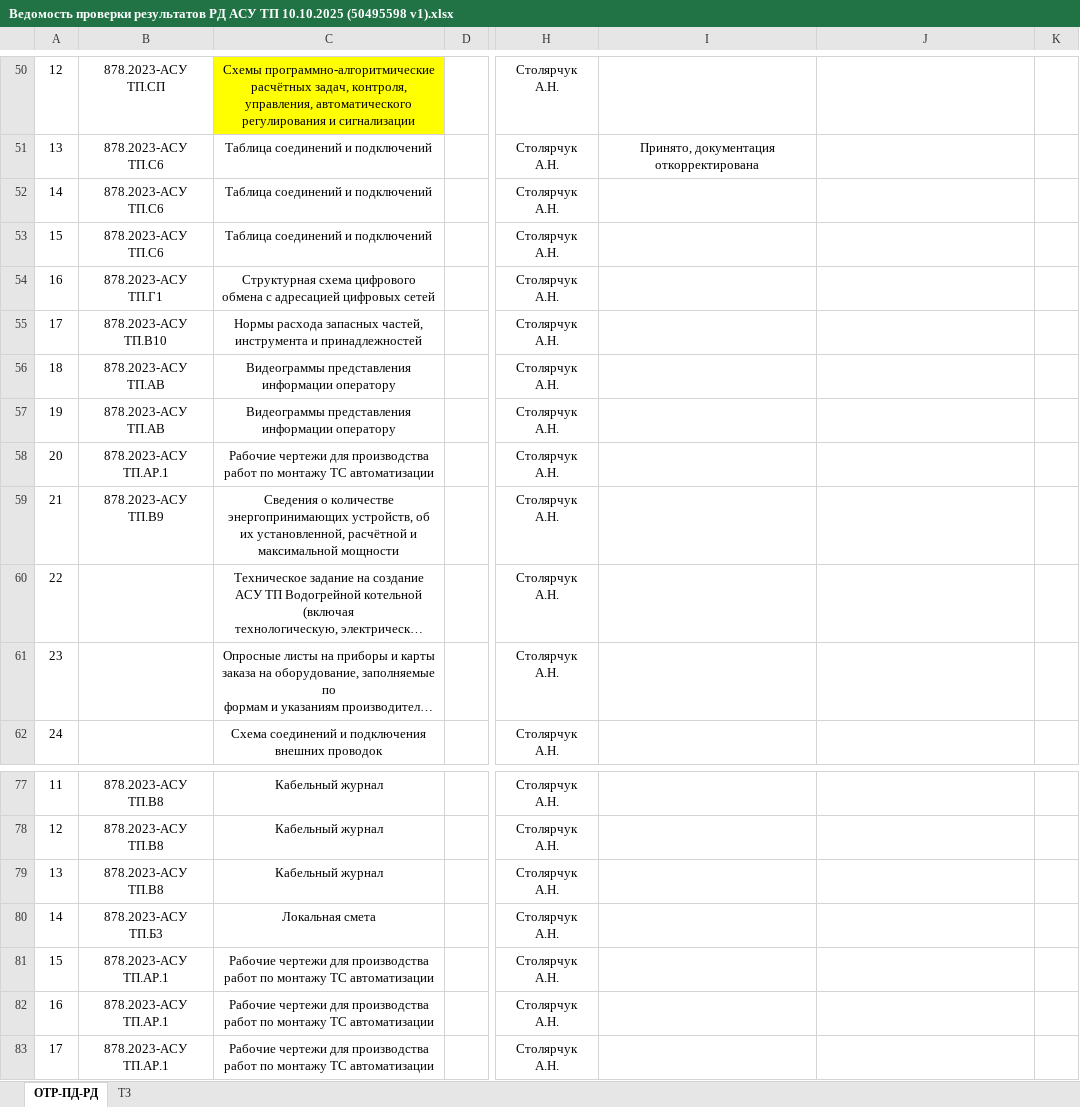
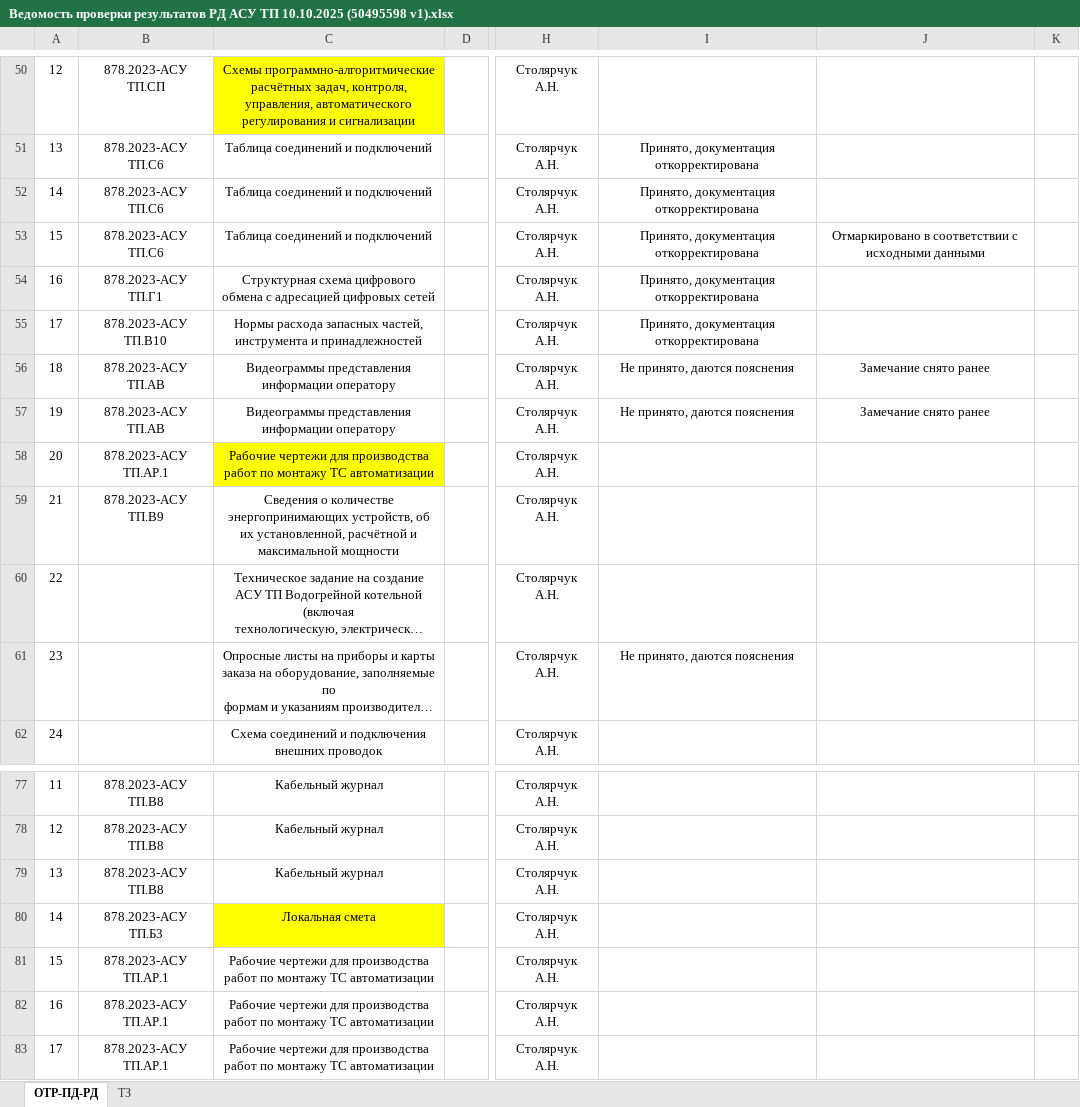
Before and after one commit to nppesnteam/380-25_Ivanovo_TEC, an Excel workbook: Письма заказчику/Ведомость проверки результатов РД АСУ ТП 10.10.2025 (50495598 v1).xlsx, sheet ОТР-ПД-РД, drawn as a sheet; only a part is shown, gaps mark what is left out; long unchanged cells end in …; values as stored, in another font and other column widths than the file's, no borders; table styles not drawn; the diff names each change by its address in the sheet, - before the commit and + after, or states it on an @@ line.

```diff
--- a/Письма заказчику/Ведомость проверки результатов РД АСУ ТП 10.10.2025 (50495598 v1).xlsx (sheet ОТР-ПД-РД)
+++ b/Письма заказчику/Ведомость проверки результатов РД АСУ ТП 10.10.2025 (50495598 v1).xlsx (sheet ОТР-ПД-РД)
-I52:I55: (empty)
+I52:I55: Принято, документация откорректирована
-J53: (empty)
+J53: Отмаркировано в соответствии с исходными данными
-I56:I57: (empty)
+I56:I57: Не принято, даются пояснения
-J56:J57: (empty)
+J56:J57: Замечание снято ранее
-C58 fill: none
+C58 fill: #FFFF00
-I61: (empty)
+I61: Не принято, даются пояснения
-C80 fill: none
+C80 fill: #FFFF00
```
Also changed, not shown: Для сайта/model380.xlsx, 10 other files.
